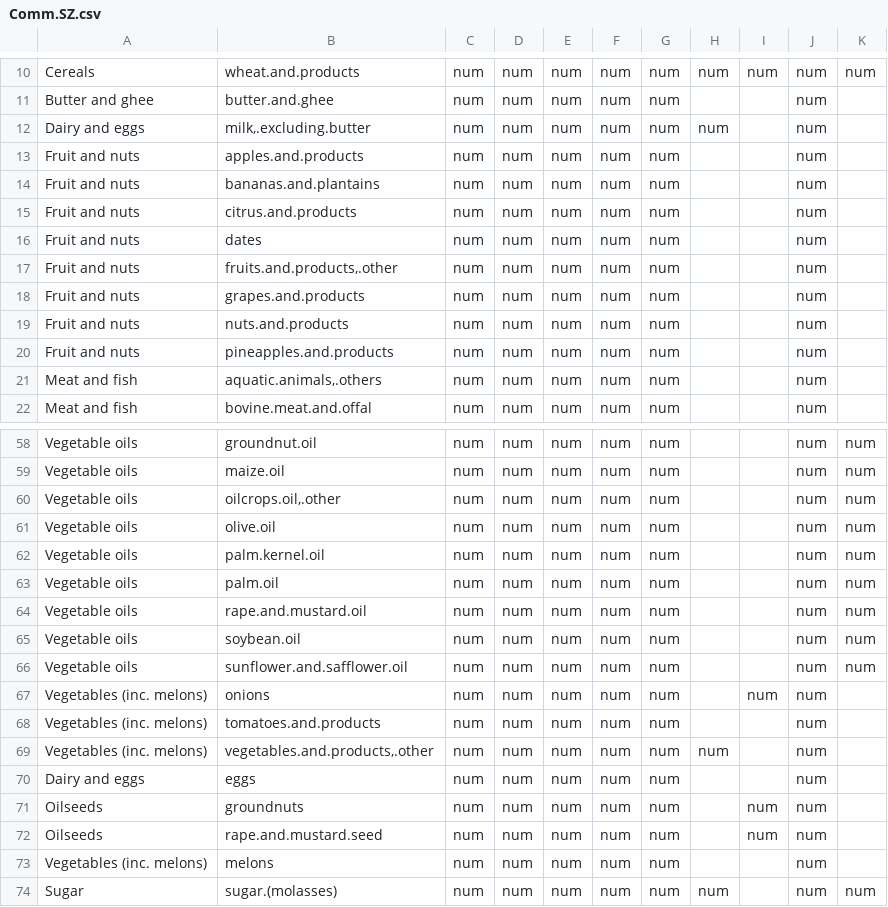
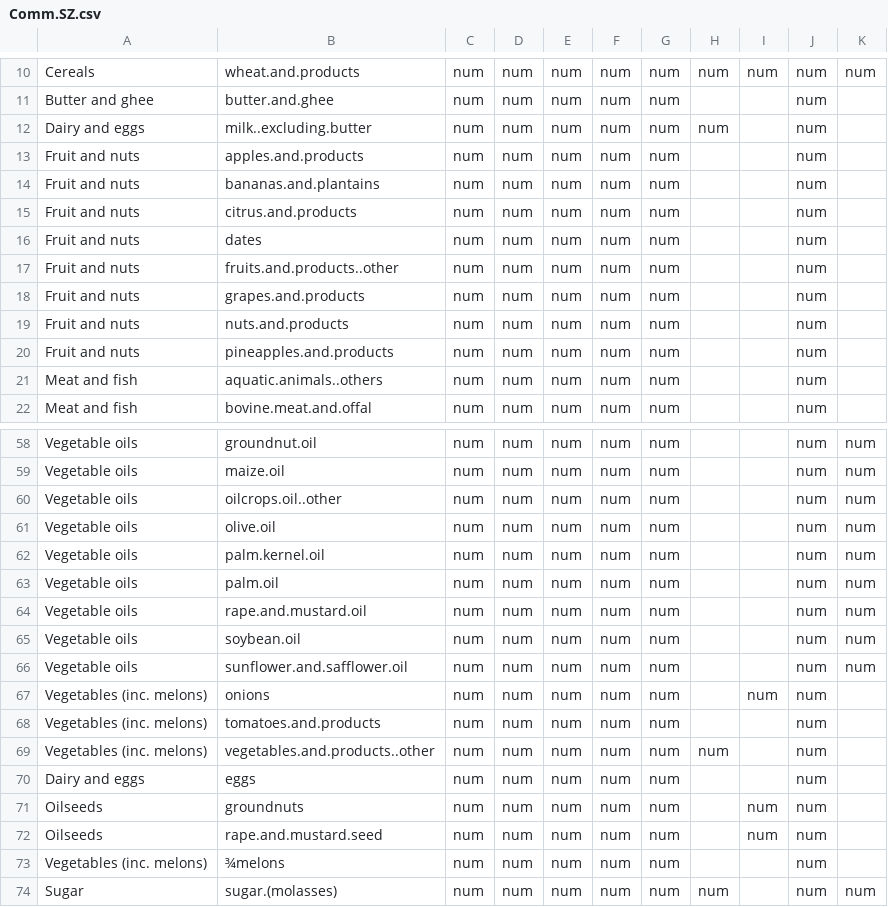
Before and after one commit to mrpozzi/conSTable, a CSV file: data/Comm.SZ.csv, drawn as a sheet; only a part is shown, gaps mark what is left out; the diff covers the shown part only.

```diff
--- a/data/Comm.SZ.csv
+++ b/data/Comm.SZ.csv
@@ -11,3 +11,3 @@ Cereals,wheat.and.products,num,num,num,num,num,num,num,num,num
 Butter and ghee,butter.and.ghee,num,num,num,num,num,,,num,
-Dairy and eggs,"milk,.excluding.butter",num,num,num,num,num,num,,num,
+Dairy and eggs,milk..excluding.butter,num,num,num,num,num,num,,num,
 Fruit and nuts,apples.and.products,num,num,num,num,num,,,num,
@@ -16,3 +16,3 @@ Fruit and nuts,citrus.and.products,num,num,num,num,num,,,num,
 Fruit and nuts,dates,num,num,num,num,num,,,num,
-Fruit and nuts,"fruits.and.products,.other",num,num,num,num,num,,,num,
+Fruit and nuts,fruits.and.products..other,num,num,num,num,num,,,num,
 Fruit and nuts,grapes.and.products,num,num,num,num,num,,,num,
@@ -20,3 +20,3 @@ Fruit and nuts,nuts.and.products,num,num,num,num,num,,,num,
 Fruit and nuts,pineapples.and.products,num,num,num,num,num,,,num,
-Meat and fish,"aquatic.animals,.others",num,num,num,num,num,,,num,
+Meat and fish,aquatic.animals..others,num,num,num,num,num,,,num,
 Meat and fish,bovine.meat.and.offal,num,num,num,num,num,,,num,
@@ -59,3 +59,3 @@ Vegetable oils,groundnut.oil,num,num,num,num,num,,,num,num
 Vegetable oils,maize.oil,num,num,num,num,num,,,num,num
-Vegetable oils,"oilcrops.oil,.other",num,num,num,num,num,,,num,num
+Vegetable oils,oilcrops.oil..other,num,num,num,num,num,,,num,num
 Vegetable oils,olive.oil,num,num,num,num,num,,,num,num
@@ -68,3 +68,3 @@ Vegetables (inc. melons),onions,num,num,num,num,num,,num,num,
 Vegetables (inc. melons),tomatoes.and.products,num,num,num,num,num,,,num,
-Vegetables (inc. melons),"vegetables.and.products,.other",num,num,num,num,num,num,,num,
+Vegetables (inc. melons),vegetables.and.products..other,num,num,num,num,num,num,,num,
 Dairy and eggs,eggs,num,num,num,num,num,,,num,
@@ -72,3 +72,3 @@ Oilseeds, groundnuts,num,num,num,num,num,,num,num,
 Oilseeds, rape.and.mustard.seed,num,num,num,num,num,,num,num,
-Vegetables (inc. melons), melons,num,num,num,num,num,,,num,
+Vegetables (inc. melons),¾melons,num,num,num,num,num,,,num,
 Sugar, sugar.(molasses),num,num,num,num,num,num,,num,num
```
Also changed, not shown: 13 edited cells elsewhere in this file, 2 other files.
